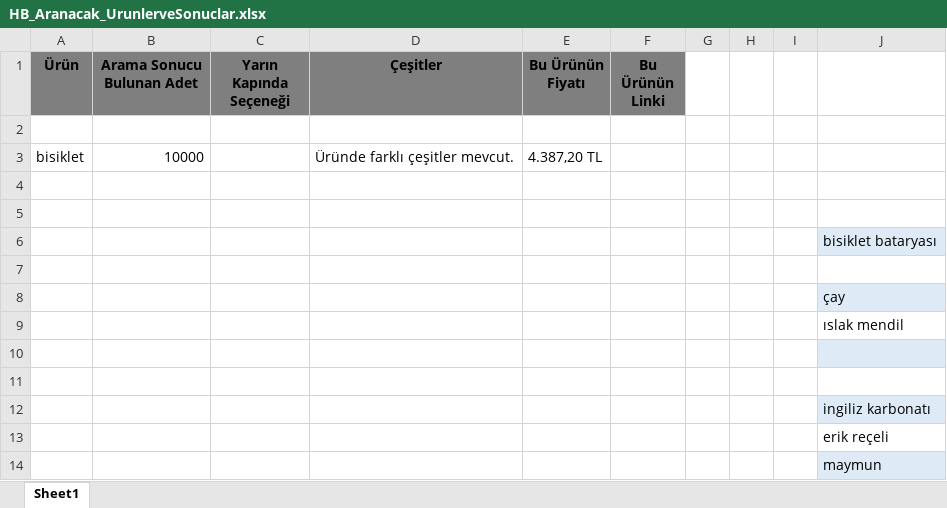
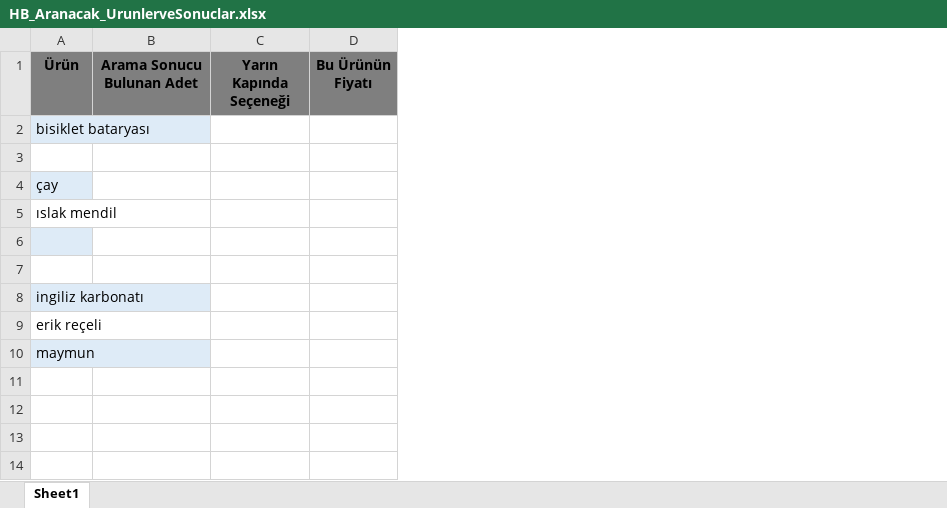
Before and after one commit to tecetin/E-Ticaret-Sitesi-Testleri, an Excel workbook: src/HB_Aranacak_UrunlerveSonuclar.xlsx, sheet Sheet1, drawn as a sheet; values as stored, in another font and other column widths than the file's, no borders; table styles not drawn; removed rows and columns are numbered as before the commit, all else as after; the diff names each change by its address in the sheet, - before the commit and + after, or states it on an @@ line.

```diff
--- a/src/HB_Aranacak_UrunlerveSonuclar.xlsx (sheet Sheet1)
+++ b/src/HB_Aranacak_UrunlerveSonuclar.xlsx (sheet Sheet1)
-column D (Çeşitler), empty
-column F (Bu Ürünün Linki), empty
-column G, empty
-column H, empty
-column I, empty
-column J, rows 6-8: bisiklet bataryası |  | çay
+row 2: bisiklet bataryası
-row 3: bisiklet | 10000 |  | Üründe farklı çeşitler mevcut. | 4.387,20 TL
+row 4: çay
+row 5: ıslak mendil
-A6 fill: none
+A6 fill: #DEEBF7
-A8 (Ürün): (empty)
+A8 (Ürün): ingiliz karbonatı
-A8 fill: none
+A8 fill: #DEEBF7
-A9 (Ürün): (empty)
+A9 (Ürün): erik reçeli
-A10 (Ürün): (empty)
+A10 (Ürün): maymun
-A10 fill: none
+A10 fill: #DEEBF7
-row 9:  |  |  |  |  |  |  |  |  | ıslak mendil
-row 10: (empty)
-row 11: (empty)
-row 12:  |  |  |  |  |  |  |  |  | ingiliz karbonatı
-row 13:  |  |  |  |  |  |  |  |  | erik reçeli
-row 14:  |  |  |  |  |  |  |  |  | maymun
```
Also changed, not shown: 2 other files.
